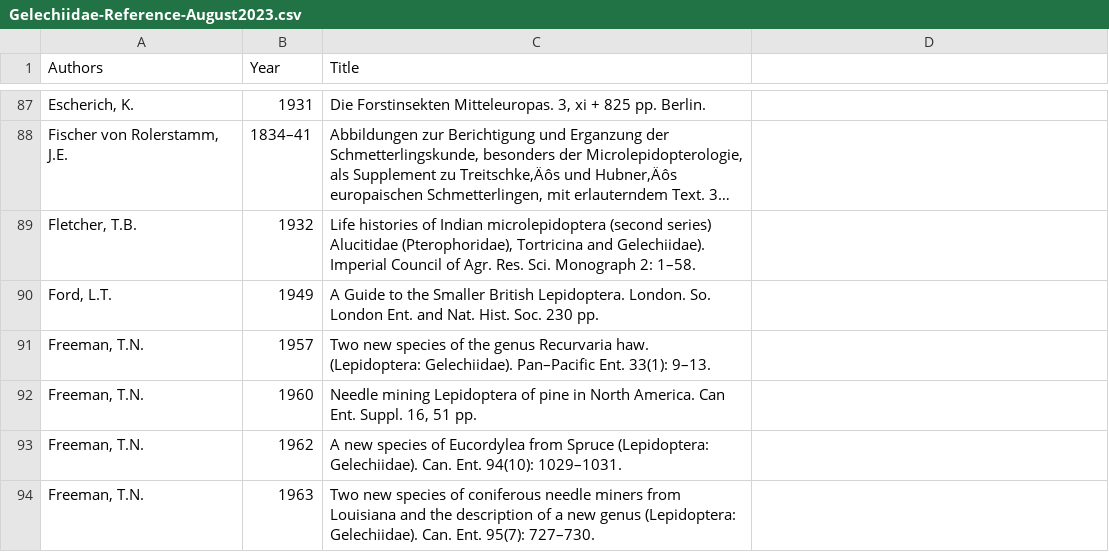
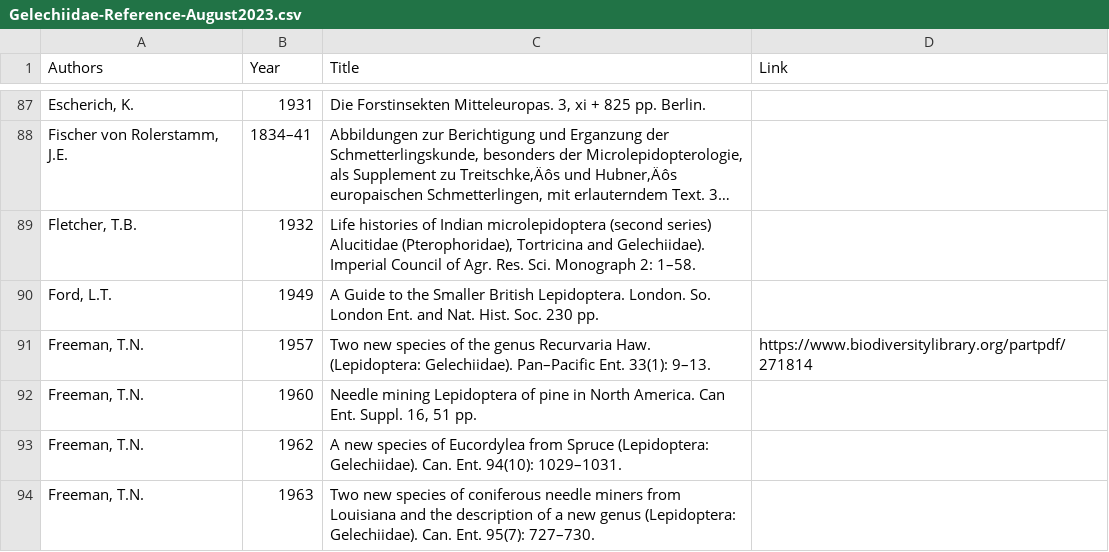
Before and after one commit to gbif/hp-gelechiidae, a CSV file: _data/csv/Gelechiidae-Reference-August2023.csv, drawn as a sheet; only a part is shown, gaps mark what is left out; long unchanged cells end in …; the diff covers the shown part only.

Commit message:
Update reference file

```diff
--- a/_data/csv/Gelechiidae-Reference-August2023.csv
+++ b/_data/csv/Gelechiidae-Reference-August2023.csv
@@ -1 +1 @@
-Authors,Year,Title
+Authors,Year,Title,Link
@@ -91 +91 @@
-"Freeman, T.N.",1957,Two new species of the genus Recurvaria haw. (Lepidoptera: Gelechiidae). Pan–Pacific Ent. 33(1): 9–13.
+"Freeman, T.N.",1957,Two new species of the genus Recurvaria Haw. (Lepidoptera: Gelechiidae). Pan–Pacific Ent. 33(1): 9–13.,https://www.biodiversitylibrary.org/partpdf/271814
```
Also changed, not shown: 1 removed row and 10 edited cells elsewhere in this file.
